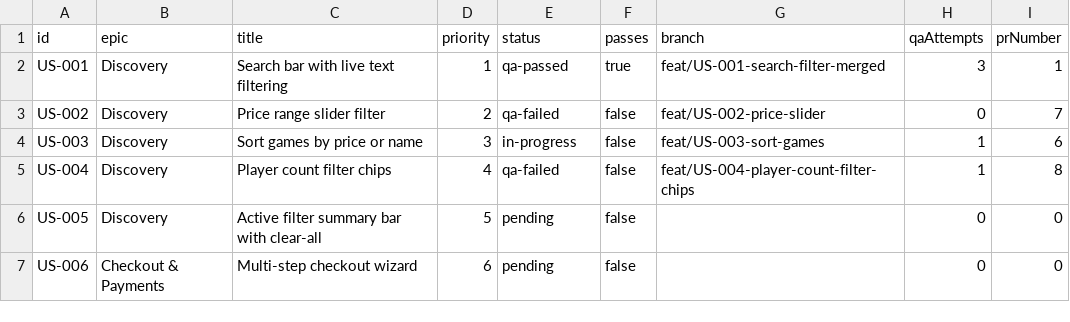
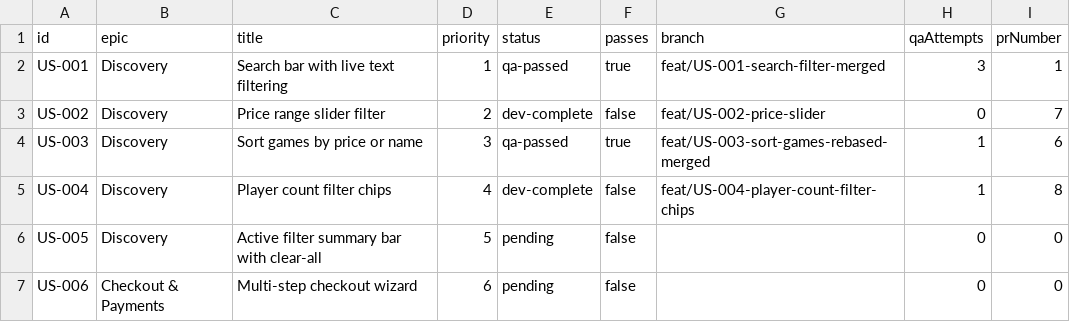
Before and after one commit to baburam1985/RentAGame, a CSV file: scripts/ralph/prd.csv, drawn as a sheet; only a part is shown.

```diff
--- a/scripts/ralph/prd.csv
+++ b/scripts/ralph/prd.csv
@@ -2,5 +2,5 @@ id,epic,title,priority,status,passes,branch,qaAttempts,prNumber
 US-001,Discovery,"Search bar with live text filtering",1,qa-passed,true,feat/US-001-search-filter-merged,3,1
-US-002,Discovery,"Price range slider filter",2,qa-failed,false,feat/US-002-price-slider,0,7
-US-003,Discovery,"Sort games by price or name",3,in-progress,false,feat/US-003-sort-games,1,6
-US-004,Discovery,"Player count filter chips",4,qa-failed,false,feat/US-004-player-count-filter-chips,1,8
+US-002,Discovery,"Price range slider filter",2,dev-complete,false,feat/US-002-price-slider,0,7
+US-003,Discovery,"Sort games by price or name",3,qa-passed,true,feat/US-003-sort-games-rebased-merged,1,6
+US-004,Discovery,"Player count filter chips",4,dev-complete,false,feat/US-004-player-count-filter-chips,1,8
 US-005,Discovery,"Active filter summary bar with clear-all",5,pending,false,,0,0
```
Also changed, not shown: 3 other files.
